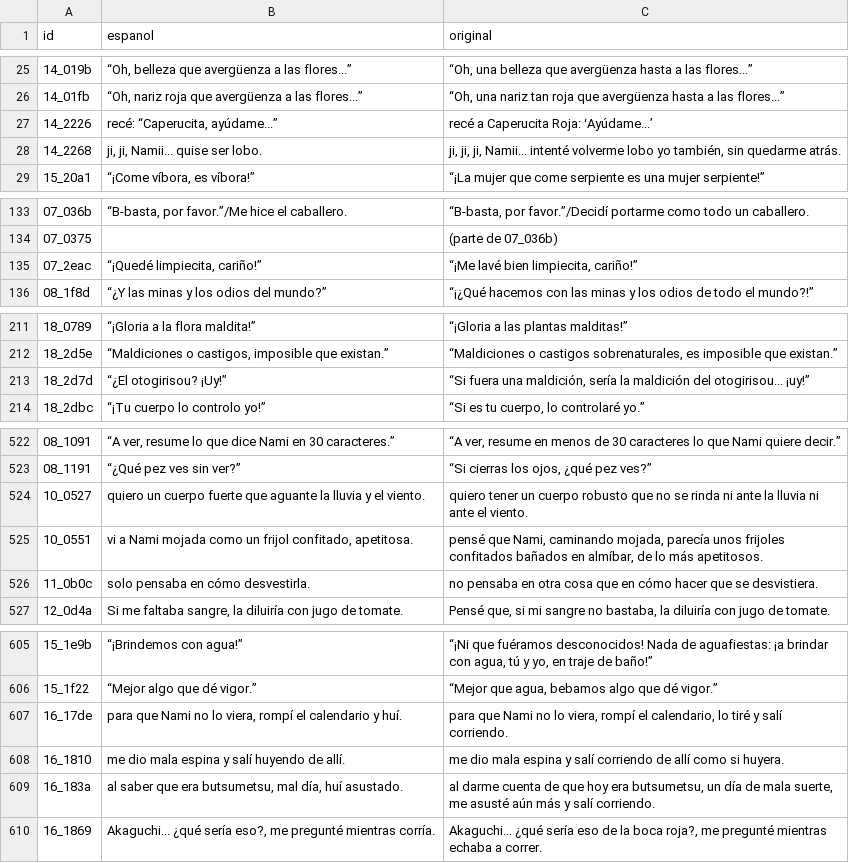
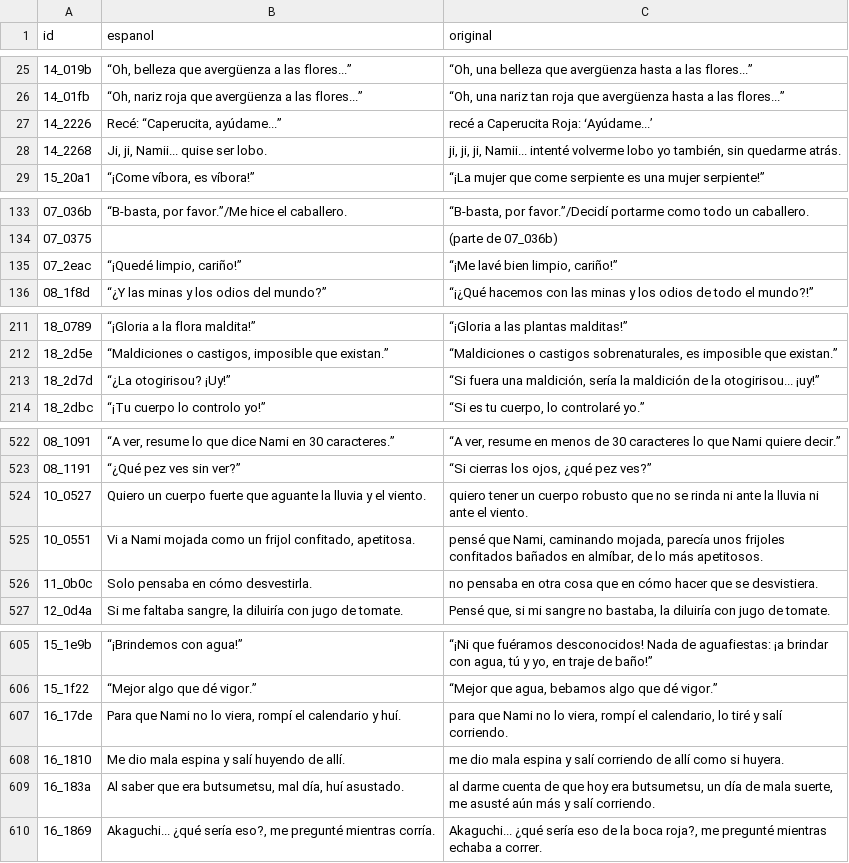
Before and after one commit to Secabel/Otogirisou-Sosei-Hen, a CSV file: traduccion/etiquetas_cortas.csv, drawn as a sheet; only a part is shown, gaps mark what is left out; the diff covers the shown part only.

```diff
--- a/traduccion/etiquetas_cortas.csv
+++ b/traduccion/etiquetas_cortas.csv
@@ -26,4 +26,4 @@
 14_01fb;“Oh, nariz roja que avergüenza a las flores...”;“Oh, una nariz tan roja que avergüenza hasta a las flores...”
-14_2226;recé: “Caperucita, ayúdame...”;recé a Caperucita Roja: ʻAyúdame...ʼ
-14_2268;ji, ji, Namii... quise ser lobo.;ji, ji, ji, Namii... intenté volverme lobo yo también, sin quedarme atrás.
+14_2226;Recé: “Caperucita, ayúdame...”;recé a Caperucita Roja: ʻAyúdame...ʼ
+14_2268;Ji, ji, Namii... quise ser lobo.;ji, ji, ji, Namii... intenté volverme lobo yo también, sin quedarme atrás.
 15_20a1;“¡Come víbora, es víbora!”;“¡La mujer que come serpiente es una mujer serpiente!”
@@ -134,3 +134,3 @@
 07_0375;;(parte de 07_036b)
-07_2eac;“¡Quedé limpiecita, cariño!”;“¡Me lavé bien limpiecita, cariño!”
+07_2eac;“¡Quedé limpio, cariño!”;“¡Me lavé bien limpio, cariño!”
 08_1f8d;“¿Y las minas y los odios del mundo?”;“¡¿Qué hacemos con las minas y los odios de todo el mundo?!”
@@ -212,3 +212,3 @@
 18_2d5e;“Maldiciones o castigos, imposible que existan.”;“Maldiciones o castigos sobrenaturales, es imposible que existan.”
-18_2d7d;“¿El otogirisou? ¡Uy!”;“Si fuera una maldición, sería la maldición del otogirisou... ¡uy!”
+18_2d7d;“¿La otogirisou? ¡Uy!”;“Si fuera una maldición, sería la maldición de la otogirisou... ¡uy!”
 18_2dbc;“¡Tu cuerpo lo controlo yo!”;“Si es tu cuerpo, lo controlaré yo.”
@@ -523,5 +523,5 @@
 08_1191;“¿Qué pez ves sin ver?”;“Si cierras los ojos, ¿qué pez ves?”
-10_0527;quiero un cuerpo fuerte que aguante la lluvia y el viento.;quiero tener un cuerpo robusto que no se rinda ni ante la lluvia ni ante el viento.
-10_0551;vi a Nami mojada como un frijol confitado, apetitosa.;pensé que Nami, caminando mojada, parecía unos frijoles confitados bañados en almíbar, de lo más apetitosos.
-11_0b0c;solo pensaba en cómo desvestirla.;no pensaba en otra cosa que en cómo hacer que se desvistiera.
+10_0527;Quiero un cuerpo fuerte que aguante la lluvia y el viento.;quiero tener un cuerpo robusto que no se rinda ni ante la lluvia ni ante el viento.
+10_0551;Vi a Nami mojada como un frijol confitado, apetitosa.;pensé que Nami, caminando mojada, parecía unos frijoles confitados bañados en almíbar, de lo más apetitosos.
+11_0b0c;Solo pensaba en cómo desvestirla.;no pensaba en otra cosa que en cómo hacer que se desvistiera.
 12_0d4a;Si me faltaba sangre, la diluiría con jugo de tomate.;Pensé que, si mi sangre no bastaba, la diluiría con jugo de tomate.
@@ -606,5 +606,5 @@
 15_1f22;“Mejor algo que dé vigor.”;“Mejor que agua, bebamos algo que dé vigor.”
-16_17de;para que Nami no lo viera, rompí el calendario y huí.;para que Nami no lo viera, rompí el calendario, lo tiré y salí corriendo.
-16_1810;me dio mala espina y salí huyendo de allí.;me dio mala espina y salí corriendo de allí como si huyera.
-16_183a;al saber que era butsumetsu, mal día, huí asustado.;al darme cuenta de que hoy era butsumetsu, un día de mala suerte, me asusté aún más y salí corriendo.
+16_17de;Para que Nami no lo viera, rompí el calendario y huí.;para que Nami no lo viera, rompí el calendario, lo tiré y salí corriendo.
+16_1810;Me dio mala espina y salí huyendo de allí.;me dio mala espina y salí corriendo de allí como si huyera.
+16_183a;Al saber que era butsumetsu, mal día, huí asustado.;al darme cuenta de que hoy era butsumetsu, un día de mala suerte, me asusté aún más y salí corriendo.
 16_1869;Akaguchi... ¿qué sería eso?, me pregunté mientras corría.;Akaguchi... ¿qué sería eso de la boca roja?, me pregunté mientras echaba a correr.
```
Also changed, not shown: 53 edited cells elsewhere in this file, 5 other files.
